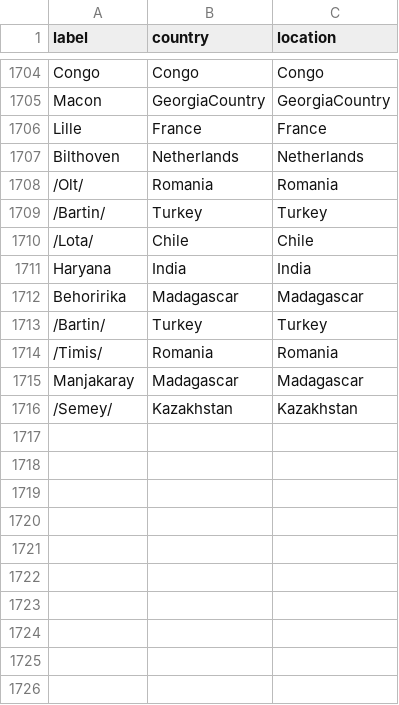
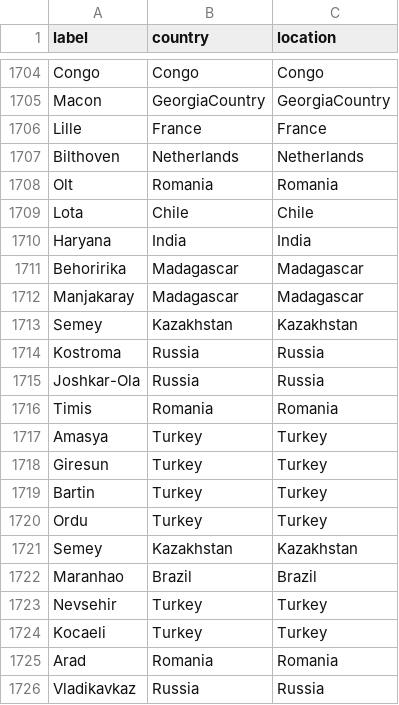
Before and after one commit to blab/nextflu, a TSV file: augur/source-data/geo_synonyms.tsv, drawn as a sheet; only a part is shown, gaps mark what is left out.

```diff
--- a/augur/source-data/geo_synonyms.tsv
+++ b/augur/source-data/geo_synonyms.tsv
@@ -1707,10 +1707,20 @@ Lille	France	France
 Bilthoven	Netherlands	Netherlands
-/Olt/	Romania	Romania
-/Bartin/	Turkey	Turkey
-/Lota/	Chile	Chile
+Olt	Romania	Romania
+Lota	Chile	Chile
 Haryana	India	India
 Behoririka	Madagascar	Madagascar
-/Bartin/	Turkey	Turkey
-/Timis/	Romania	Romania
 Manjakaray	Madagascar	Madagascar
-/Semey/	Kazakhstan	Kazakhstan
+Semey	Kazakhstan	Kazakhstan
+Kostroma	Russia	Russia
+Joshkar-Ola	Russia	Russia
+Timis	Romania	Romania
+Amasya	Turkey	Turkey
+Giresun	Turkey	Turkey
+Bartin	Turkey	Turkey
+Ordu	Turkey	Turkey
+Semey	Kazakhstan	Kazakhstan
+Maranhao	Brazil	Brazil
+Nevsehir	Turkey	Turkey
+Kocaeli	Turkey	Turkey
+Arad	Romania	Romania
+Vladikavkaz	Russia	Russia
```
Also changed, not shown: 3 other files.
